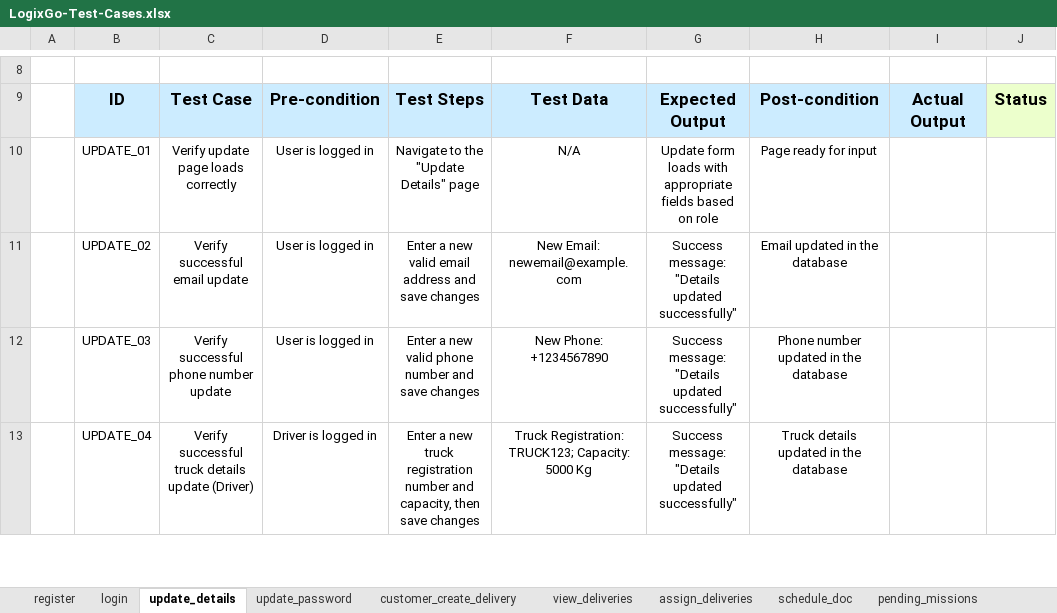
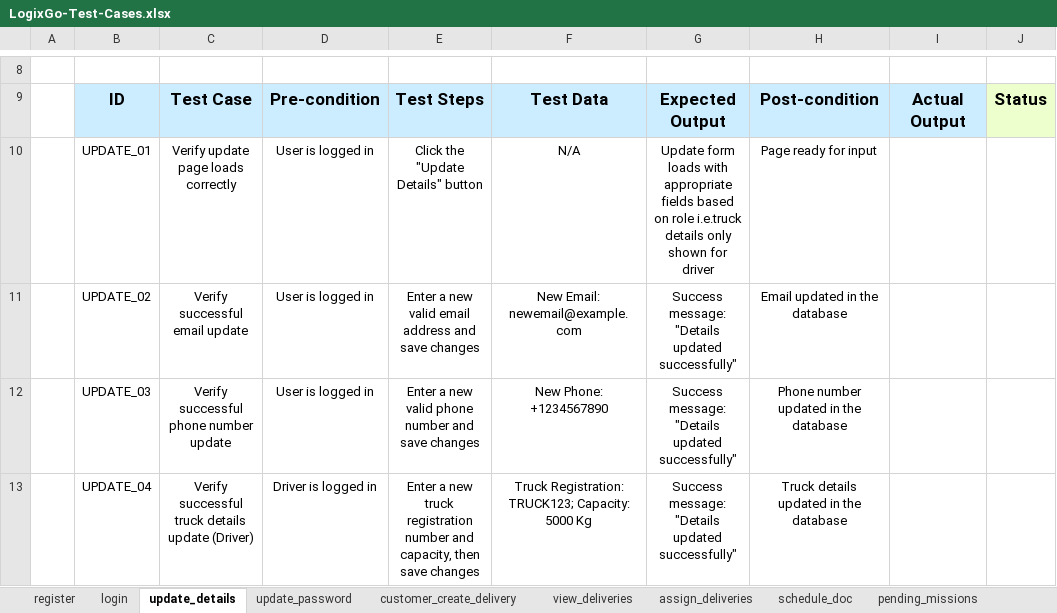
Before and after one commit to oyinlola007/LogixGo, an Excel workbook: LogixGo-Test-Cases.xlsx, sheet update_details, drawn as a sheet; only a part is shown, gaps mark what is left out; values as stored, in another font and other column widths than the file's, no borders; charts and pictures not drawn; the diff names each change by its address in the sheet, - before the commit and + after, or states it on an @@ line.

```diff
--- a/LogixGo-Test-Cases.xlsx (sheet update_details)
+++ b/LogixGo-Test-Cases.xlsx (sheet update_details)
-E10: Navigate to the "Update Details" page
+E10: Click the "Update Details" button
-G10: …on role
+G10: …on role i.e.truck details only shown for driver
```
Also changed, not shown: sheet login, sheet register.
